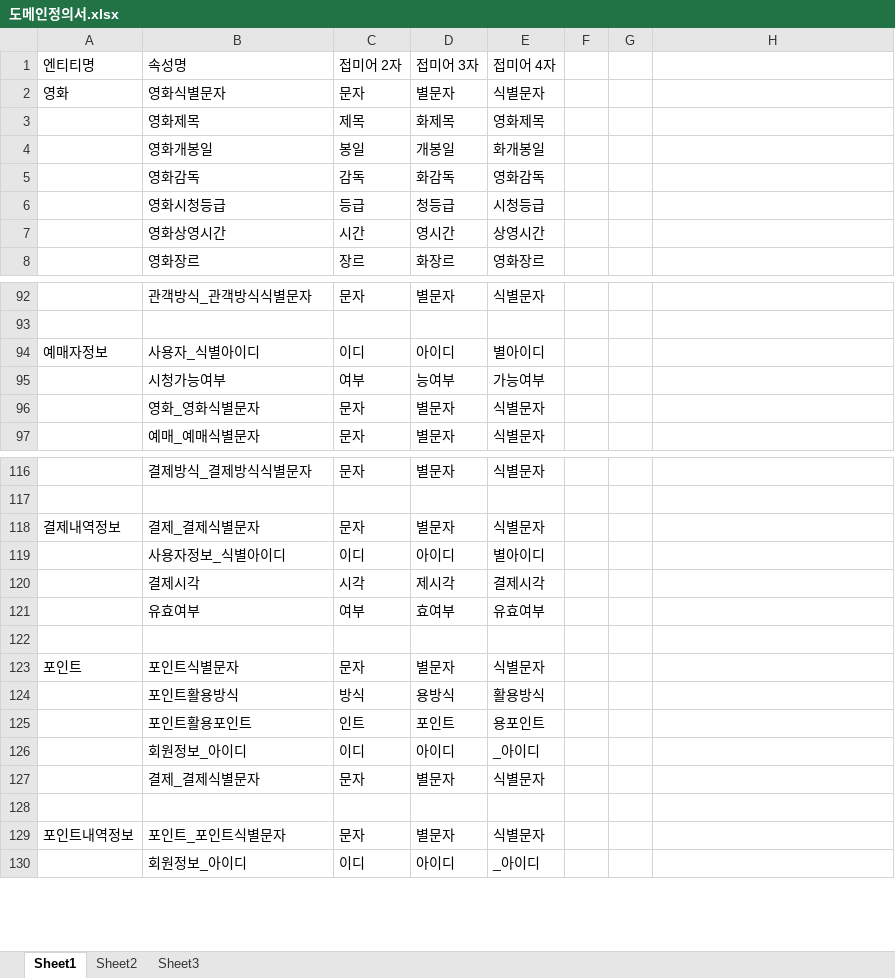
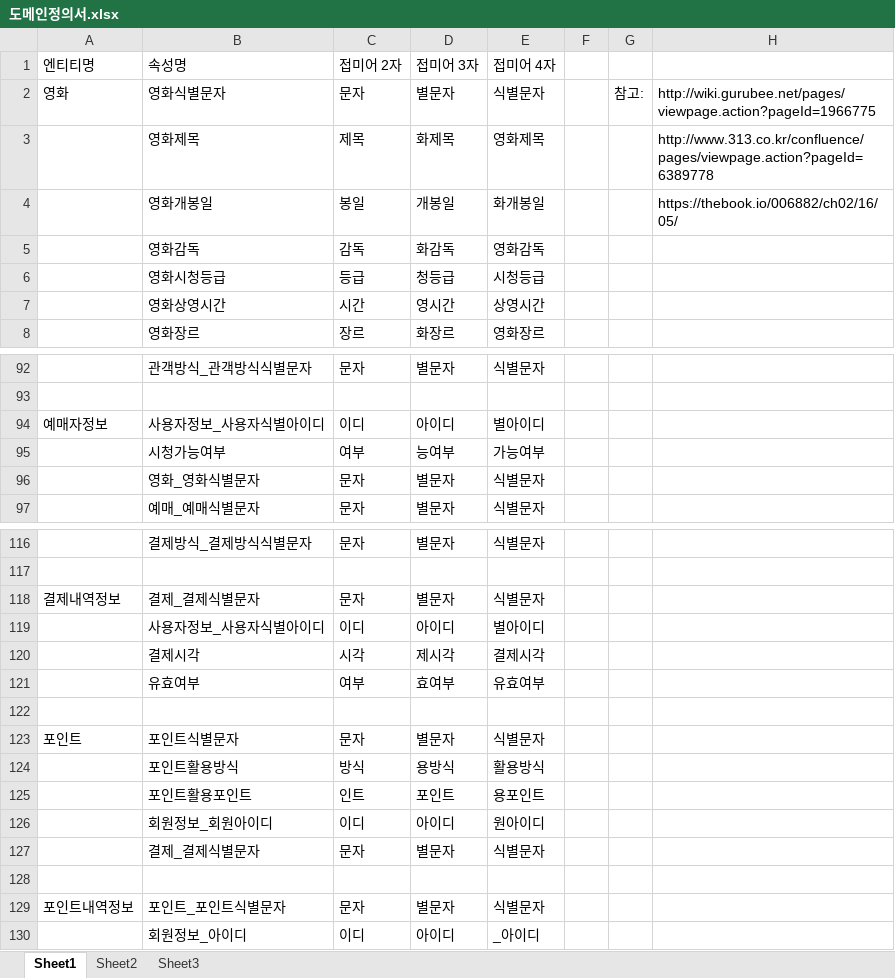
Before and after one commit to Cinema-System/My-Cinema, an Excel workbook: 중간발표/도메인정의서.xlsx, sheet Sheet1, drawn as a sheet; only a part is shown, gaps mark what is left out; values as stored, in another font and other column widths than the file's, no cell formats; the diff names each change by its address in the sheet, - before the commit and + after, or states it on an @@ line.

```diff
--- a/중간발표/도메인정의서.xlsx (sheet Sheet1)
+++ b/중간발표/도메인정의서.xlsx (sheet Sheet1)
-G2: (empty)
+G2: 참고:
-H2: (empty)
+H2: http://wiki.gurubee.net/pages/viewpage.action?pageId=1966775
-H3: (empty)
+H3: http://www.313.co.kr/confluence/pages/viewpage.action?pageId=6389778
-H4: (empty)
+H4: https://thebook.io/006882/ch02/16/05/
-B94 (속성명): 사용자_식별아이디
+B94 (속성명): 사용자정보_사용자식별아이디
-B119 (속성명): 사용자정보_식별아이디
+B119 (속성명): 사용자정보_사용자식별아이디
-B126 (속성명): 회원정보_아이디
+B126 (속성명): 회원정보_회원아이디
-E126 (접미어 4자): _아이디
+E126 (접미어 4자): 원아이디
```
Also changed, not shown: sheet Sheet3, sheet Sheet2, cell formats, 1 other file.
